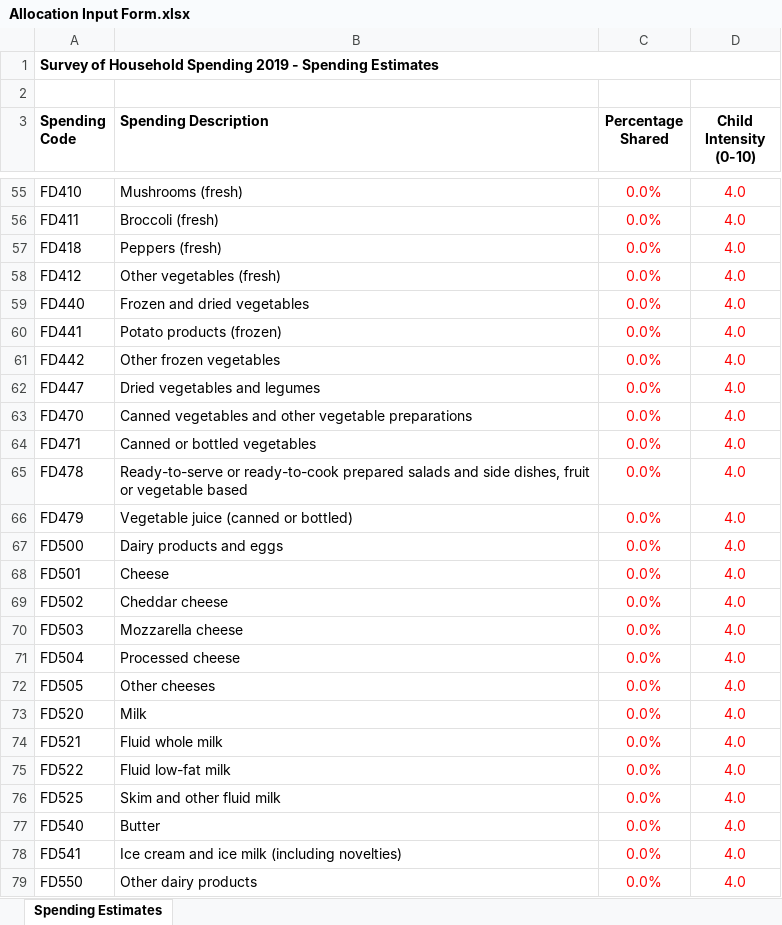
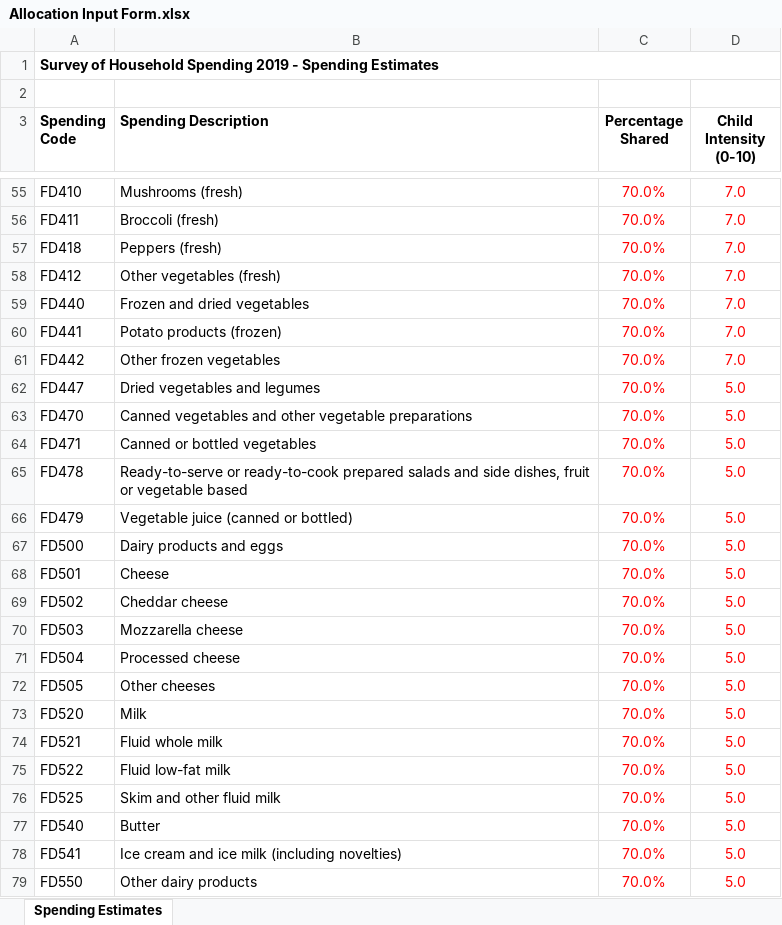
Before and after one commit to buchoman/shs-2019-spending-analysis, an Excel workbook: Allocation Input Form.xlsx, sheet Spending Estimates, drawn as a sheet; only a part is shown, gaps mark what is left out; values as stored, in another font and other column widths than the file's, no borders; the diff covers the shown part only; the diff names each change by its address in the sheet, - before the commit and + after, or states it on an @@ line.

```diff
--- a/Allocation Input Form.xlsx (sheet Spending Estimates)
+++ b/Allocation Input Form.xlsx (sheet Spending Estimates)
-C55:C79 (Percentage Shared): 0.0%
+C55:C79 (Percentage Shared): 70.0%
-D55:D61 (Child Intensity (0-10)): 4.0
+D55:D61 (Child Intensity (0-10)): 7.0
-D62:D79 (Child Intensity (0-10)): 4.0
+D62:D79 (Child Intensity (0-10)): 5.0
```
Also changed, not shown: 417 edited cells elsewhere in this sheet, 1 other file.
